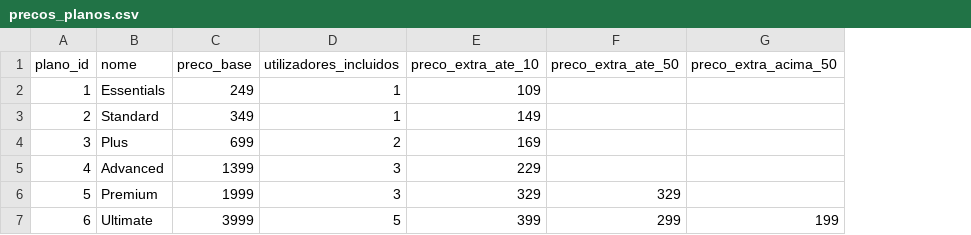
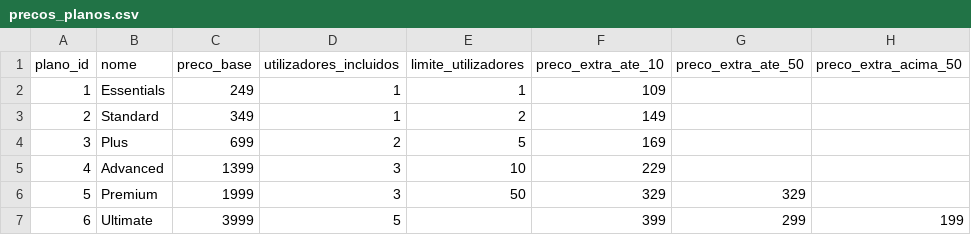
Before and after one commit to joseacardoso/evolution, a CSV file: precos_planos.csv, drawn as a sheet; the diff names each change by its address in the sheet, - before the commit and + after, or states it on an @@ line.

Commit message:
Store user limits in CSV

```diff
--- a/precos_planos.csv
+++ b/precos_planos.csv
+column E (limite_utilizadores), rows 2-6: 1 | 2 | 5 | 10 | 50
```
Also changed, not shown: 2 other files.
